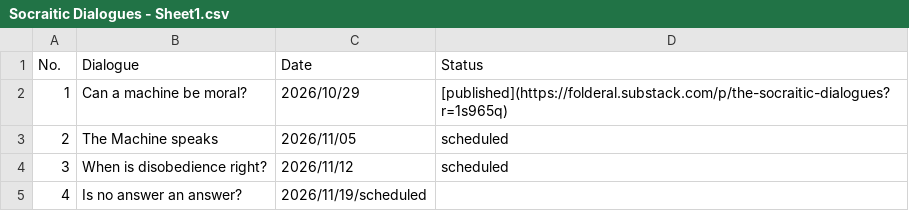
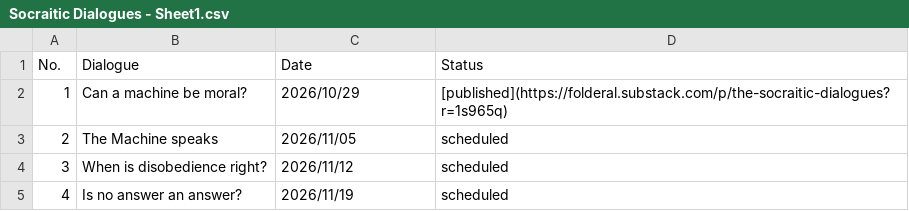
Before and after one commit to JeffML/socraitic_index, a CSV file: Socraitic Dialogues - Sheet1.csv, drawn as a sheet.

Commit message:
Fix formatting issues in Socraitic Dialogues CSV

```diff
--- a/Socraitic Dialogues - Sheet1.csv
+++ b/Socraitic Dialogues - Sheet1.csv
@@ -4,2 +4,2 @@ No.,Dialogue,Date,Status
 3,When is disobedience right?,2026/11/12,scheduled
-4,Is no answer an answer?,2026/11/19/scheduled
+4,Is no answer an answer?,2026/11/19,scheduled
```
